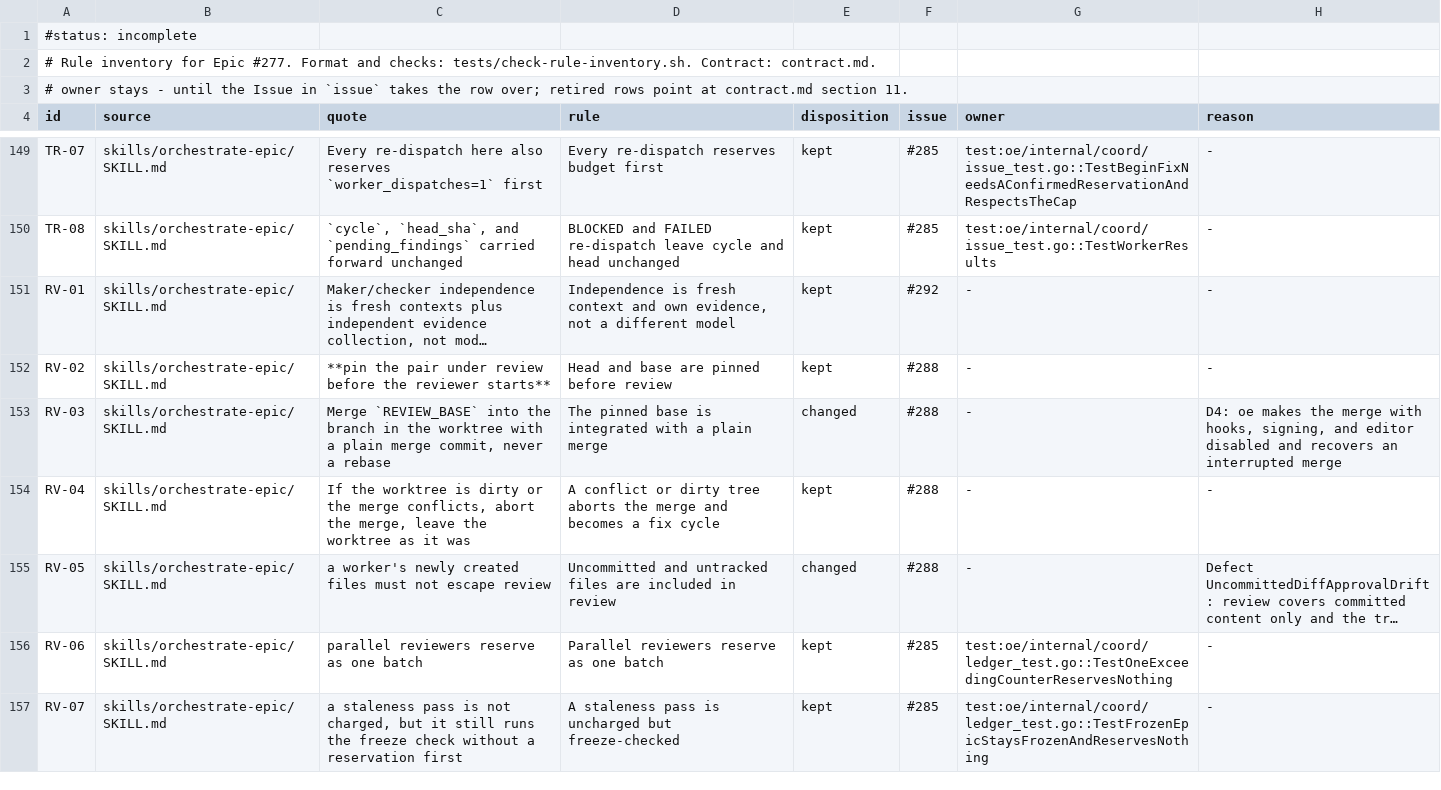
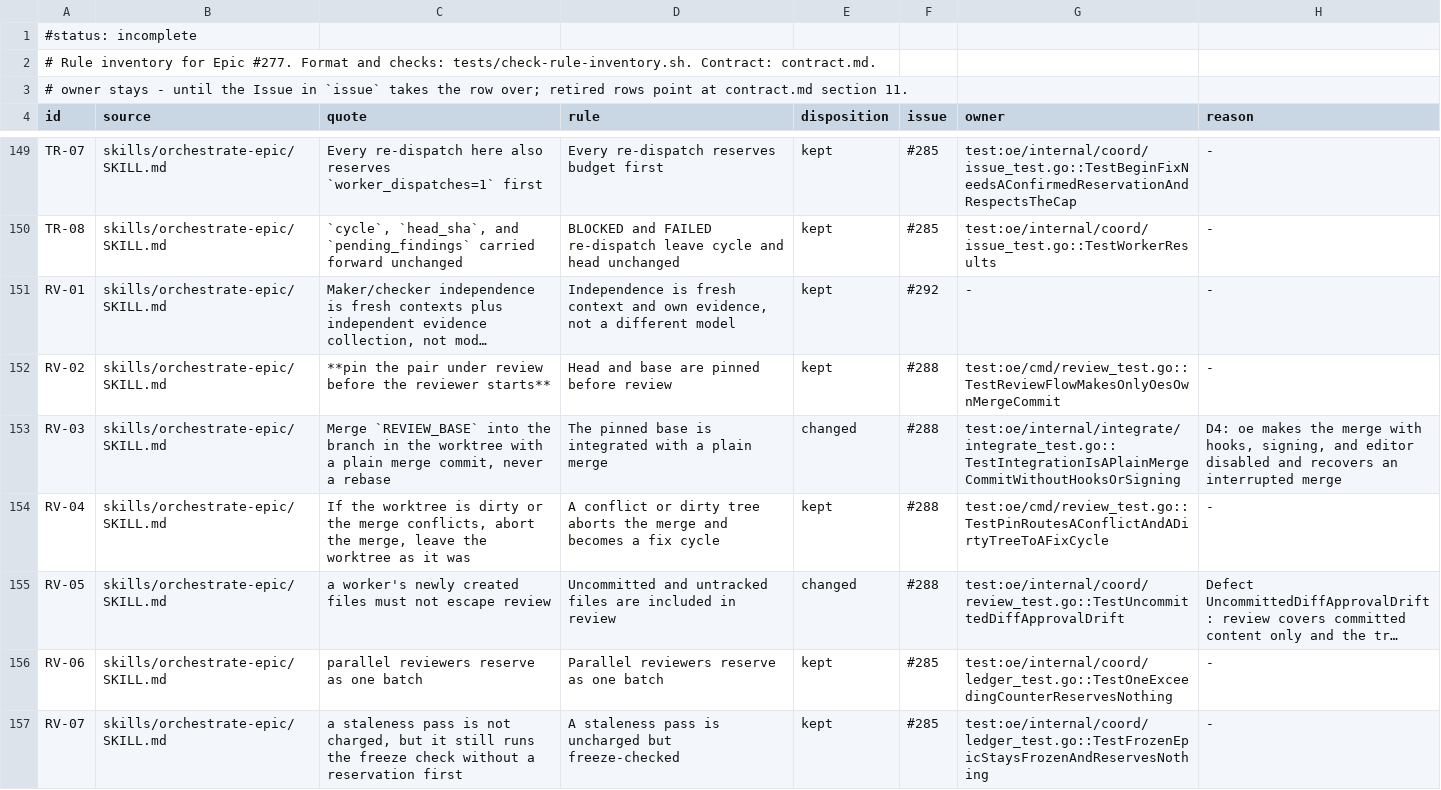
Before and after one commit to maro114510/skills, a TSV file: docs/design/orchestrate-epic-v2/rule-inventory.tsv, drawn as a sheet; only a part is shown, gaps mark what is left out; long unchanged cells end in …; the diff covers the shown part only; the diff names each change by its address in the sheet, - before the commit and + after, or states it on an @@ line.

Commit message:
docs(orchestrate-epic): specify review binding and assign its rule owners (#341)
* docs(orchestrate-epic): specify review binding and assign its rule owners

- The contract had no section for base integration and review binding, so the 30 rules assigned to this work had no owner.
- BV-06 changes from per round to per lease session, because oe has no notion of a round yet.

Closes #288

* docs(orchestrate-epic): record the review fixes in the contract

- BN-02 kept its per-round wording although the limit is now per lease session.
- RV-11 pointed at a test that did not cover an omitted CHECKS entry.

Related #288

* docs(orchestrate-epic): record the second round of review fixes

- §17 did not say that branch merge options are ignored, that a set for another default branch is refused, or that the stale reason is always scanned.

Related #288

* docs(orchestrate-epic): record the third round of review fixes

- SN-06 and RV-04 pointed at tests that did not cover a distinct stale pair or a dirty tree found by pin.

Related #288

* docs(orchestrate-epic): record the fourth round of review fixes

- RV-04's owner covered only the dirty tree, and §17 did not say that a foreign merge is kept or that nothing binds during a fix cycle.

Related #288

```diff
--- a/docs/design/orchestrate-epic-v2/rule-inventory.tsv
+++ b/docs/design/orchestrate-epic-v2/rule-inventory.tsv
-G152 (owner): -
+G152 (owner): test:oe/cmd/review_test.go::TestReviewFlowMakesOnlyOesOwnMergeCommit
-G153 (owner): -
+G153 (owner): test:oe/internal/integrate/integrate_test.go::TestIntegrationIsAPlainMergeCommitWithoutHooksOrSigning
-G154 (owner): -
+G154 (owner): test:oe/cmd/review_test.go::TestPinRoutesAConflictAndADirtyTreeToAFixCycle
-G155 (owner): -
+G155 (owner): test:oe/internal/coord/review_test.go::TestUncommittedDiffApprovalDrift
```
Also changed, not shown: 30 edited cells elsewhere in this file, 1 other file.
